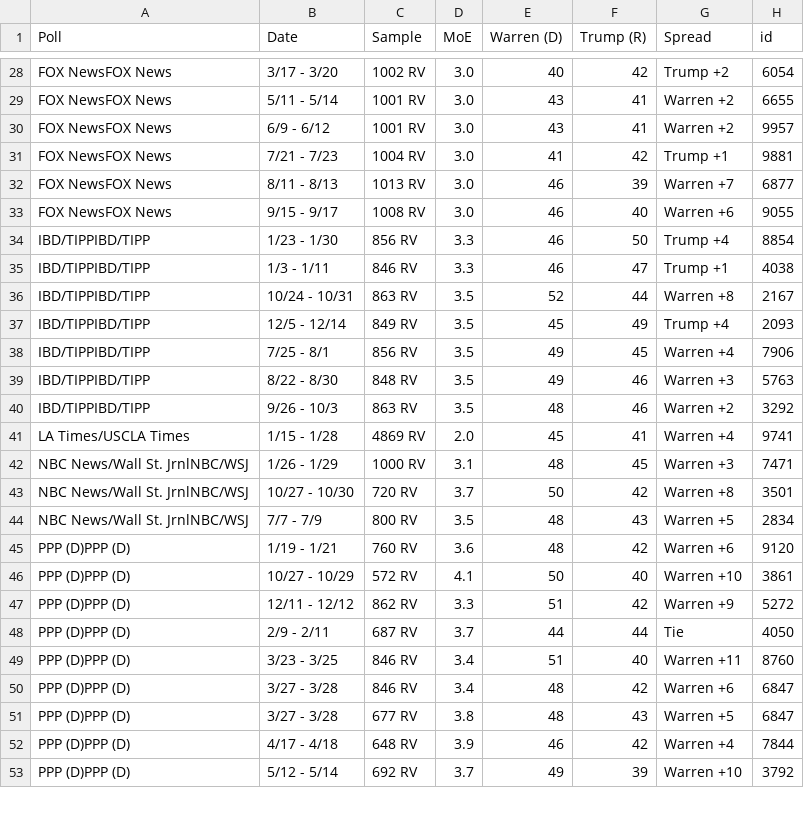
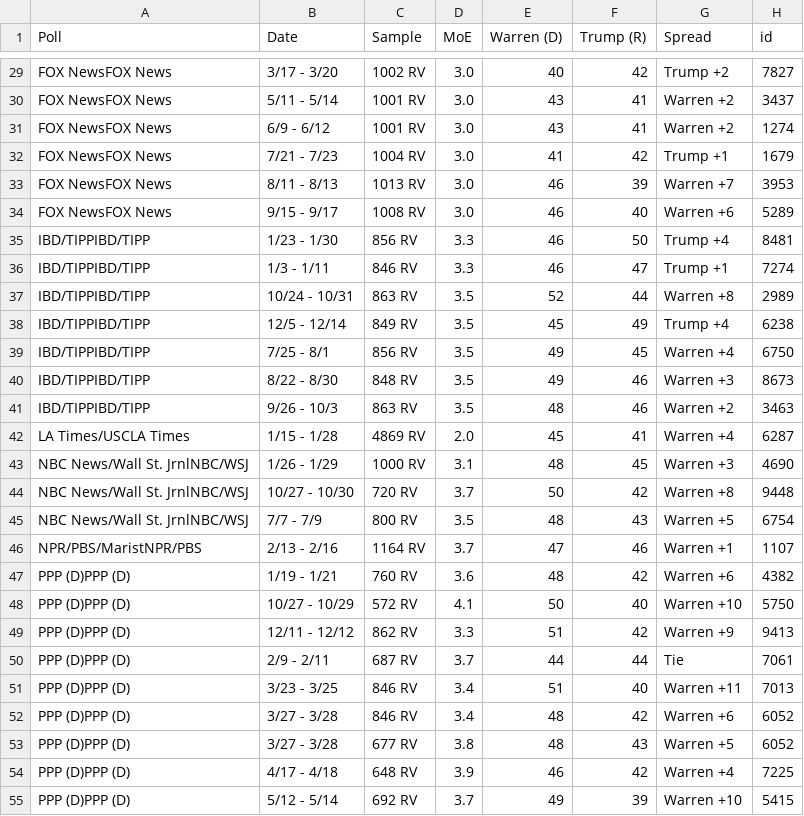
Before and after one commit to ModelledCitizen/project-harvest, a CSV file: _tables/national_warren.csv, drawn as a sheet; only a part is shown, gaps mark what is left out; the diff covers the shown part only.

```diff
--- a/_tables/national_warren.csv
+++ b/_tables/national_warren.csv
@@ -28,26 +29,27 @@
-"FOX NewsFOX News","3/17 - 3/20","1002 RV","3.0",40,42,"Trump +2",6054
-"FOX NewsFOX News","5/11 - 5/14","1001 RV","3.0",43,41,"Warren +2",6655
-"FOX NewsFOX News","6/9 - 6/12","1001 RV","3.0",43,41,"Warren +2",9957
-"FOX NewsFOX News","7/21 - 7/23","1004 RV","3.0",41,42,"Trump +1",9881
-"FOX NewsFOX News","8/11 - 8/13","1013 RV","3.0",46,39,"Warren +7",6877
-"FOX NewsFOX News","9/15 - 9/17","1008 RV","3.0",46,40,"Warren +6",9055
-"IBD/TIPPIBD/TIPP","1/23 - 1/30","856 RV","3.3",46,50,"Trump +4",8854
-"IBD/TIPPIBD/TIPP","1/3 - 1/11","846 RV","3.3",46,47,"Trump +1",4038
-"IBD/TIPPIBD/TIPP","10/24 - 10/31","863 RV","3.5",52,44,"Warren +8",2167
-"IBD/TIPPIBD/TIPP","12/5 - 12/14","849 RV","3.5",45,49,"Trump +4",2093
-"IBD/TIPPIBD/TIPP","7/25 - 8/1","856 RV","3.5",49,45,"Warren +4",7906
-"IBD/TIPPIBD/TIPP","8/22 - 8/30","848 RV","3.5",49,46,"Warren +3",5763
-"IBD/TIPPIBD/TIPP","9/26 - 10/3","863 RV","3.5",48,46,"Warren +2",3292
-"LA Times/USCLA Times","1/15 - 1/28","4869 RV","2.0",45,41,"Warren +4",9741
-"NBC News/Wall St. JrnlNBC/WSJ","1/26 - 1/29","1000 RV","3.1",48,45,"Warren +3",7471
-"NBC News/Wall St. JrnlNBC/WSJ","10/27 - 10/30","720 RV","3.7",50,42,"Warren +8",3501
-"NBC News/Wall St. JrnlNBC/WSJ","7/7 - 7/9","800 RV","3.5",48,43,"Warren +5",2834
-"PPP (D)PPP (D)","1/19 - 1/21","760 RV","3.6",48,42,"Warren +6",9120
-"PPP (D)PPP (D)","10/27 - 10/29","572 RV","4.1",50,40,"Warren +10",3861
-"PPP (D)PPP (D)","12/11 - 12/12","862 RV","3.3",51,42,"Warren +9",5272
-"PPP (D)PPP (D)","2/9 - 2/11","687 RV","3.7",44,44,"Tie",4050
-"PPP (D)PPP (D)","3/23 - 3/25","846 RV","3.4",51,40,"Warren +11",8760
-"PPP (D)PPP (D)","3/27 - 3/28","846 RV","3.4",48,42,"Warren +6",6847
-"PPP (D)PPP (D)","3/27 - 3/28","677 RV","3.8",48,43,"Warren +5",6847
-"PPP (D)PPP (D)","4/17 - 4/18","648 RV","3.9",46,42,"Warren +4",7844
-"PPP (D)PPP (D)","5/12 - 5/14","692 RV","3.7",49,39,"Warren +10",3792
+"FOX NewsFOX News","3/17 - 3/20","1002 RV","3.0",40,42,"Trump +2",7827
+"FOX NewsFOX News","5/11 - 5/14","1001 RV","3.0",43,41,"Warren +2",3437
+"FOX NewsFOX News","6/9 - 6/12","1001 RV","3.0",43,41,"Warren +2",1274
+"FOX NewsFOX News","7/21 - 7/23","1004 RV","3.0",41,42,"Trump +1",1679
+"FOX NewsFOX News","8/11 - 8/13","1013 RV","3.0",46,39,"Warren +7",3953
+"FOX NewsFOX News","9/15 - 9/17","1008 RV","3.0",46,40,"Warren +6",5289
+"IBD/TIPPIBD/TIPP","1/23 - 1/30","856 RV","3.3",46,50,"Trump +4",8481
+"IBD/TIPPIBD/TIPP","1/3 - 1/11","846 RV","3.3",46,47,"Trump +1",7274
+"IBD/TIPPIBD/TIPP","10/24 - 10/31","863 RV","3.5",52,44,"Warren +8",2989
+"IBD/TIPPIBD/TIPP","12/5 - 12/14","849 RV","3.5",45,49,"Trump +4",6238
+"IBD/TIPPIBD/TIPP","7/25 - 8/1","856 RV","3.5",49,45,"Warren +4",6750
+"IBD/TIPPIBD/TIPP","8/22 - 8/30","848 RV","3.5",49,46,"Warren +3",8673
+"IBD/TIPPIBD/TIPP","9/26 - 10/3","863 RV","3.5",48,46,"Warren +2",3463
+"LA Times/USCLA Times","1/15 - 1/28","4869 RV","2.0",45,41,"Warren +4",6287
+"NBC News/Wall St. JrnlNBC/WSJ","1/26 - 1/29","1000 RV","3.1",48,45,"Warren +3",4690
+"NBC News/Wall St. JrnlNBC/WSJ","10/27 - 10/30","720 RV","3.7",50,42,"Warren +8",9448
+"NBC News/Wall St. JrnlNBC/WSJ","7/7 - 7/9","800 RV","3.5",48,43,"Warren +5",6754
+"NPR/PBS/MaristNPR/PBS","2/13 - 2/16","1164 RV","3.7",47,46,"Warren +1",1107
+"PPP (D)PPP (D)","1/19 - 1/21","760 RV","3.6",48,42,"Warren +6",4382
+"PPP (D)PPP (D)","10/27 - 10/29","572 RV","4.1",50,40,"Warren +10",5750
+"PPP (D)PPP (D)","12/11 - 12/12","862 RV","3.3",51,42,"Warren +9",9413
+"PPP (D)PPP (D)","2/9 - 2/11","687 RV","3.7",44,44,"Tie",7061
+"PPP (D)PPP (D)","3/23 - 3/25","846 RV","3.4",51,40,"Warren +11",7013
+"PPP (D)PPP (D)","3/27 - 3/28","846 RV","3.4",48,42,"Warren +6",6052
+"PPP (D)PPP (D)","3/27 - 3/28","677 RV","3.8",48,43,"Warren +5",6052
+"PPP (D)PPP (D)","4/17 - 4/18","648 RV","3.9",46,42,"Warren +4",7225
+"PPP (D)PPP (D)","5/12 - 5/14","692 RV","3.7",49,39,"Warren +10",5415
```
Also changed, not shown: 1 added row and 48 edited cells elsewhere in this file, _tables/all_polls.csv, _tables/national_biden.csv, 20 other files.
